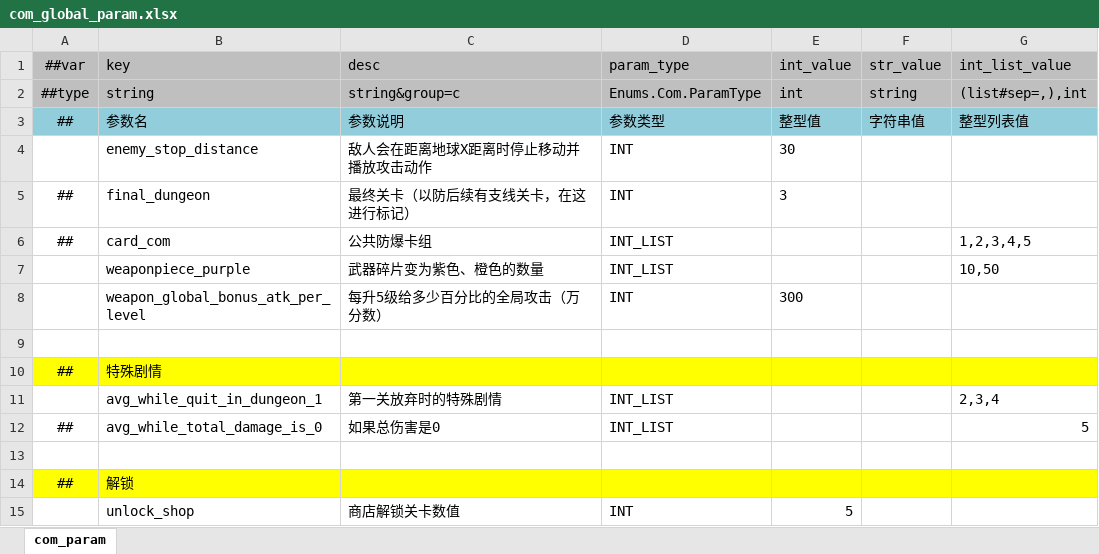
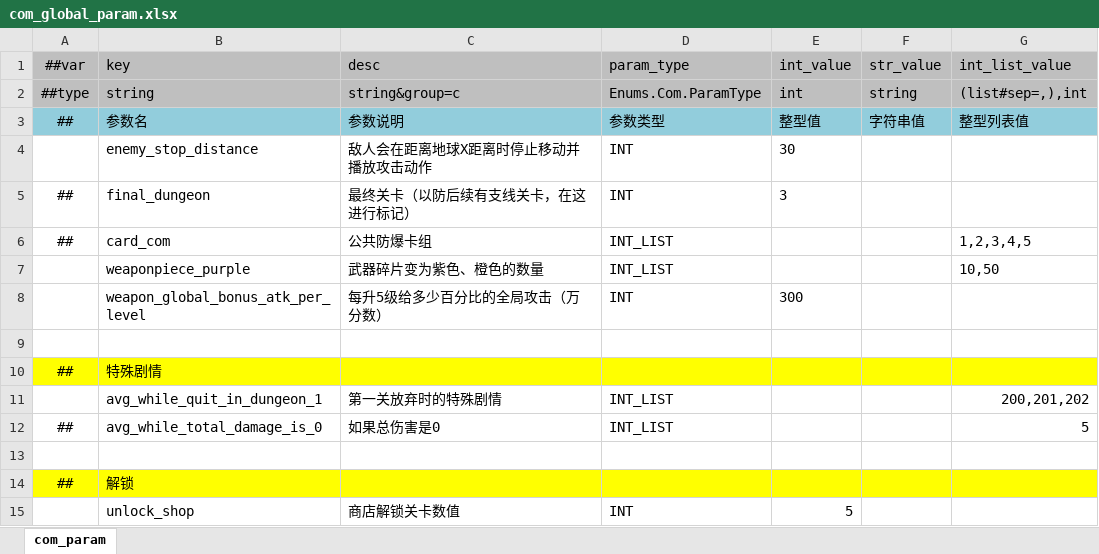
Before and after one commit to BroochWu/ZiStar, an Excel workbook: _ConfigExcels/Datas/com_global_param.xlsx, sheet com_param, drawn as a sheet; values as stored, in another font and other column widths than the file's, no borders; conditional formats not drawn; the diff names each change by its address in the sheet, - before the commit and + after, or states it on an @@ line.

```diff
--- a/_ConfigExcels/Datas/com_global_param.xlsx (sheet com_param)
+++ b/_ConfigExcels/Datas/com_global_param.xlsx (sheet com_param)
-G11 (int_list_value): 2,3,4
+G11 (int_list_value): 200,201,202
```
Also changed, not shown: _ConfigExcels/Datas/__enums__.xlsx, _ConfigExcels/Datas/avg_event.xlsx, 11 other files.
